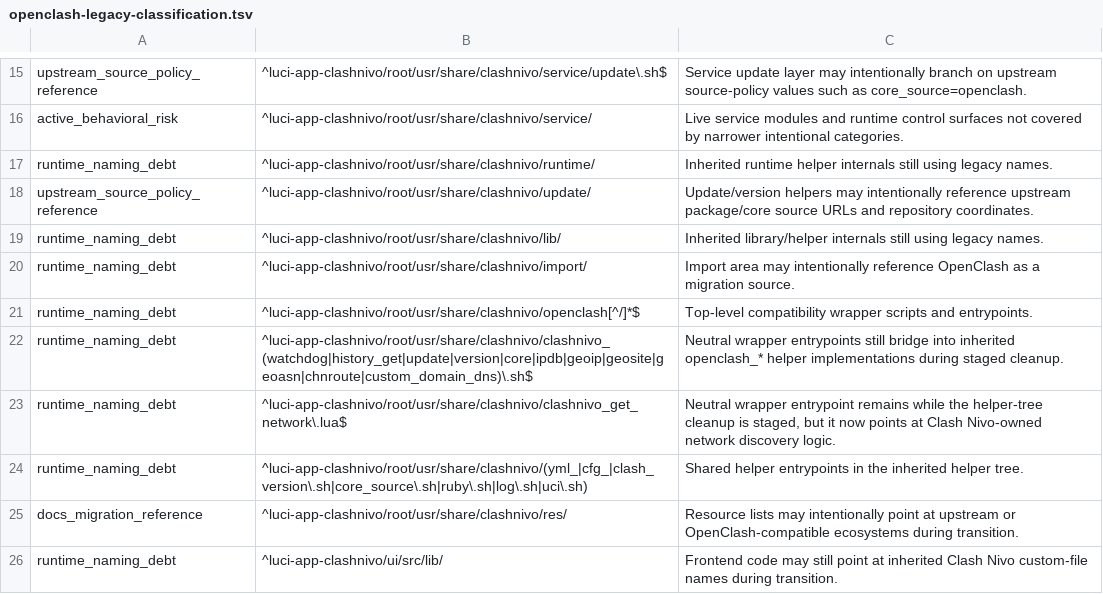
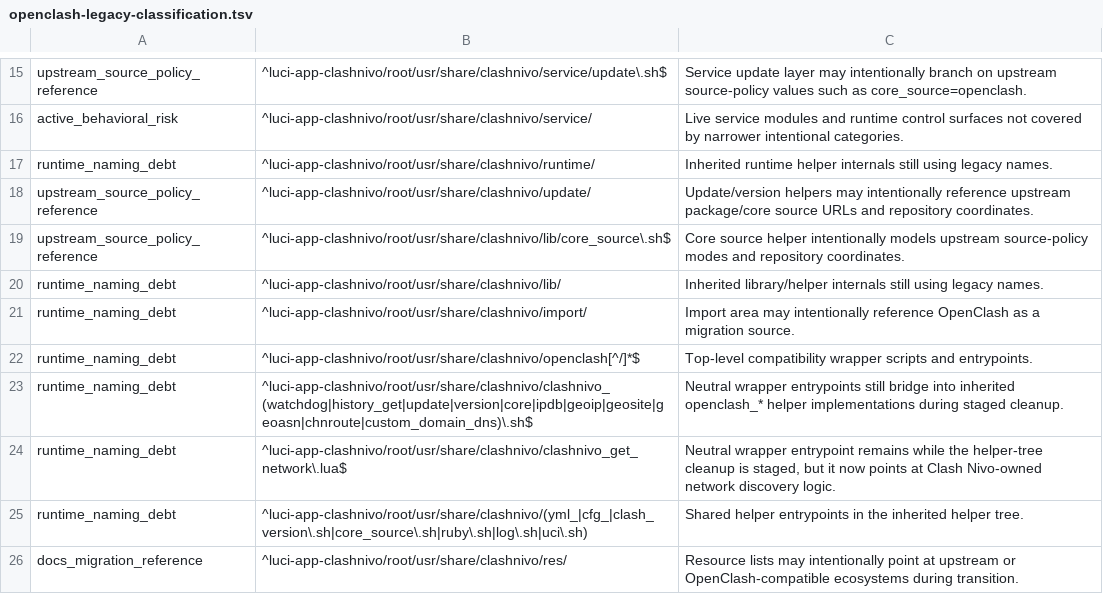
Before and after one commit to gorillapower/OpenClash, a TSV file: luci-app-clashnivo/tools/openclash-legacy-classification.tsv, drawn as a sheet; only a part is shown, gaps mark what is left out; the shorter side is filled out with more unchanged rows; the diff names each change by its address in the sheet, - before the commit and + after, or states it on an @@ line.

```diff
--- a/luci-app-clashnivo/tools/openclash-legacy-classification.tsv
+++ b/luci-app-clashnivo/tools/openclash-legacy-classification.tsv
+row 19: upstream_source_policy_reference | ^luci-app-clashnivo/root/usr/share/clashnivo/lib/core_source\.sh$ | Core source helper intentionally models upstream source-policy modes and repository coordinates.
```
Also changed, not shown: 3 other files.
